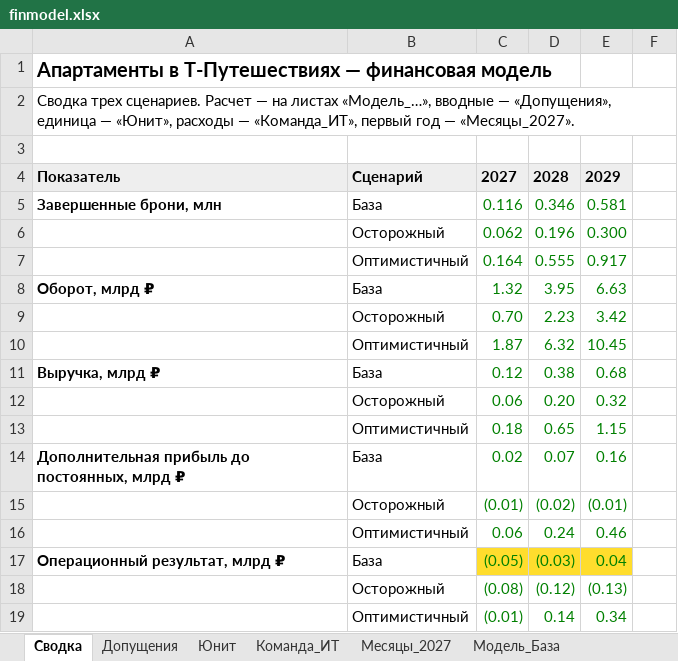
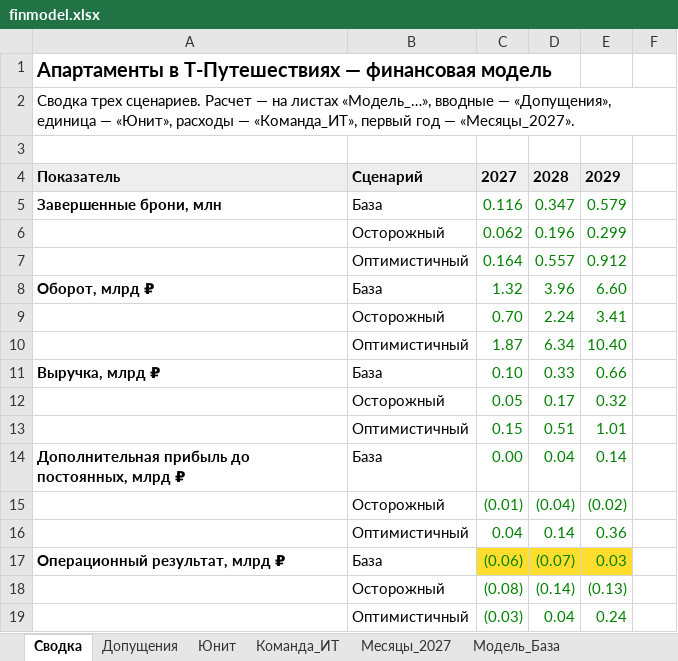
Before and after one commit to alkornilovich/apart_mr, an Excel workbook: finmodel.xlsx, sheet Сводка, drawn as a sheet; only a part is shown; values as stored, in another font and other column widths than the file's, no borders; removed rows and columns are numbered as before the commit, all else as after; the diff covers the shown part only; the diff names each change by its address in the sheet, - before the commit and + after, or states it on an @@ line.

```diff
--- a/finmodel.xlsx (sheet Сводка)
+++ b/finmodel.xlsx (sheet Сводка)
-D5: 0.346
+D5: 0.347
-E5: 0.581
+E5: 0.579
-E6: 0.300
+E6: 0.299
-D7: 0.555
+D7: 0.557
-E7: 0.917
+E7: 0.912
-D8: 3.95
+D8: 3.96
-E8: 6.63
+E8: 6.60
-D9: 2.23
+D9: 2.24
-E9: 3.42
+E9: 3.41
-D10: 6.32
+D10: 6.34
-E10: 10.45
+E10: 10.40
-C11: 0.12
+C11: 0.10
-D11: 0.38
+D11: 0.33
-E11: 0.68
+E11: 0.66
-C12: 0.06
+C12: 0.05
-D12: 0.20
+D12: 0.17
-row 13:  | Оптимистичный | 0.18 | 0.65 | 1.15
+row 13:  | Оптимистичный | 0.15 | 0.51 | 1.01
-C14: 0.02
+C14: 0.00
-D14: 0.07
+D14: 0.04
-E14: 0.16
+E14: 0.14
-D15: (0.02)
+D15: (0.04)
-E15: (0.01)
+E15: (0.02)
-row 16:  | Оптимистичный | 0.06 | 0.24 | 0.46
+row 16:  | Оптимистичный | 0.04 | 0.14 | 0.36
-C17: (0.05)
+C17: (0.06)
-D17: (0.03)
+D17: (0.07)
-E17: 0.04
+E17: 0.03
-D18: (0.12)
+D18: (0.14)
-row 19:  | Оптимистичный | (0.01) | 0.14 | 0.34
+row 19:  | Оптимистичный | (0.03) | 0.04 | 0.24
```
Also changed, not shown: 2 added rows, 2 removed rows and 25 edited cells elsewhere in this sheet, sheet Допущения, sheet Модель_Оптимистичный, sheet Модель_База, sheet Модель_Осторожный, sheet Месяцы_2027, formulas that keep their value.
